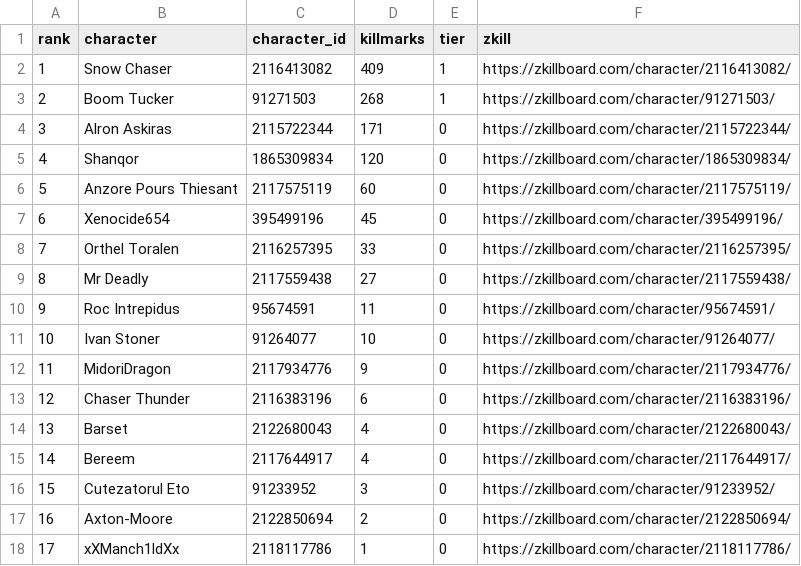
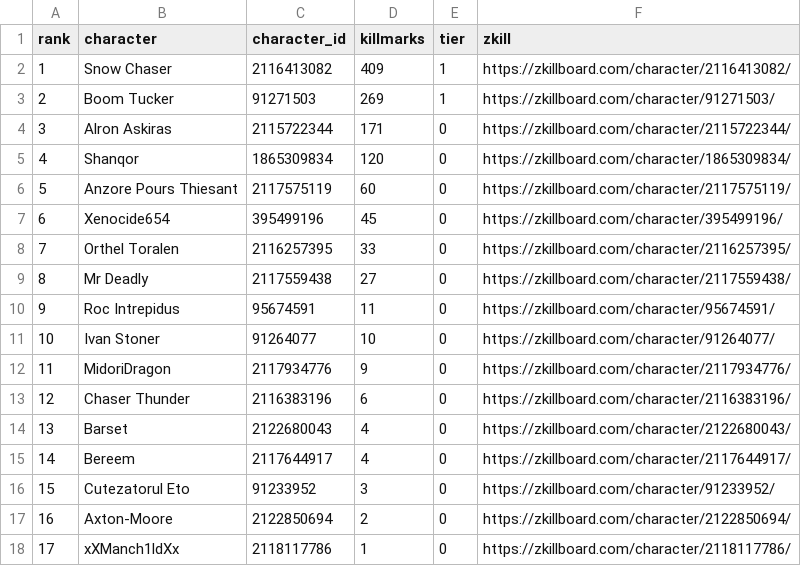
Before and after one commit to Schlaibi/optm-killmark-tracker, a CSV file: data/leaderboard.csv, drawn as a sheet.

```diff
--- a/data/leaderboard.csv
+++ b/data/leaderboard.csv
@@ -2,3 +2,3 @@ rank,character,character_id,killmarks,tier,zkill
 1,Snow Chaser,2116413082,409,1,https://zkillboard.com/character/2116413082/
-2,Boom Tucker,91271503,268,1,https://zkillboard.com/character/91271503/
+2,Boom Tucker,91271503,269,1,https://zkillboard.com/character/91271503/
 3,Alron Askiras,2115722344,171,0,https://zkillboard.com/character/2115722344/
```
Also changed, not shown: 2 other files.
